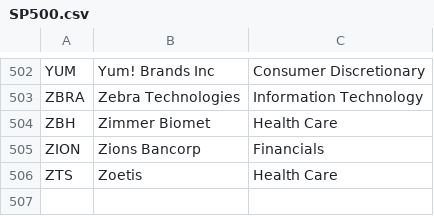
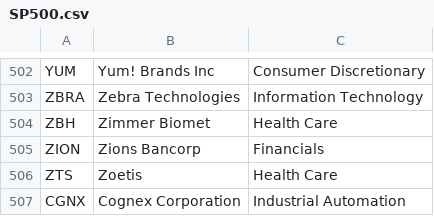
Before and after one commit to akashmdubey/FAST-Financial-Stock-Analysis-Web-App, a CSV file: Datasets/SP500.csv, drawn as a sheet; only a part is shown, gaps mark what is left out.

Commit message:
Update SP500.csv

```diff
--- a/Datasets/SP500.csv
+++ b/Datasets/SP500.csv
@@ -506 +506,2 @@ ZION,Zions Bancorp,Financials
 ZTS,Zoetis,Health Care
+CGNX,Cognex Corporation,Industrial Automation
```
